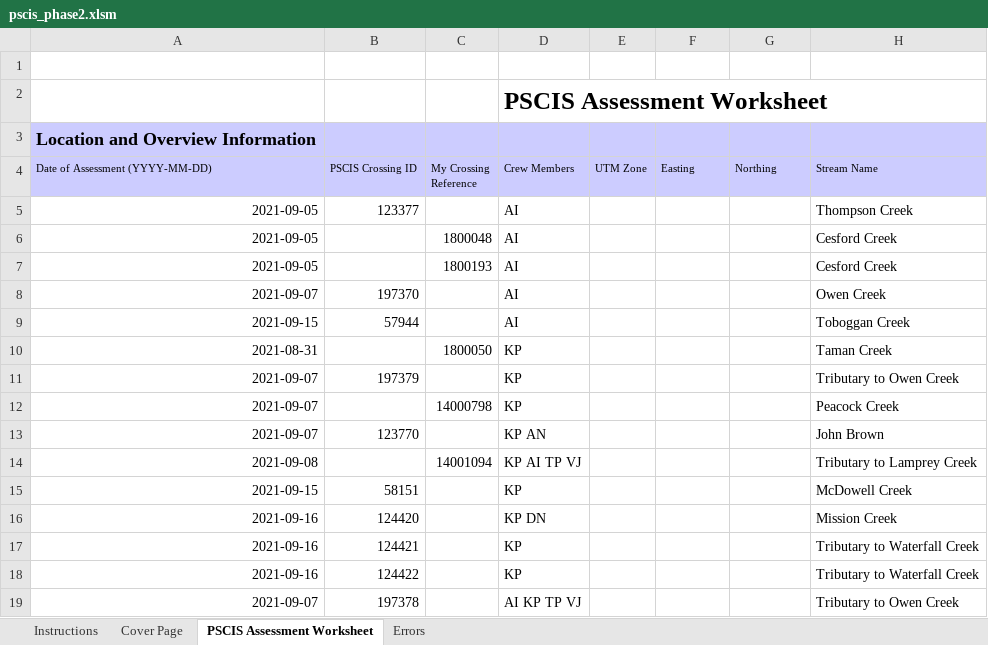
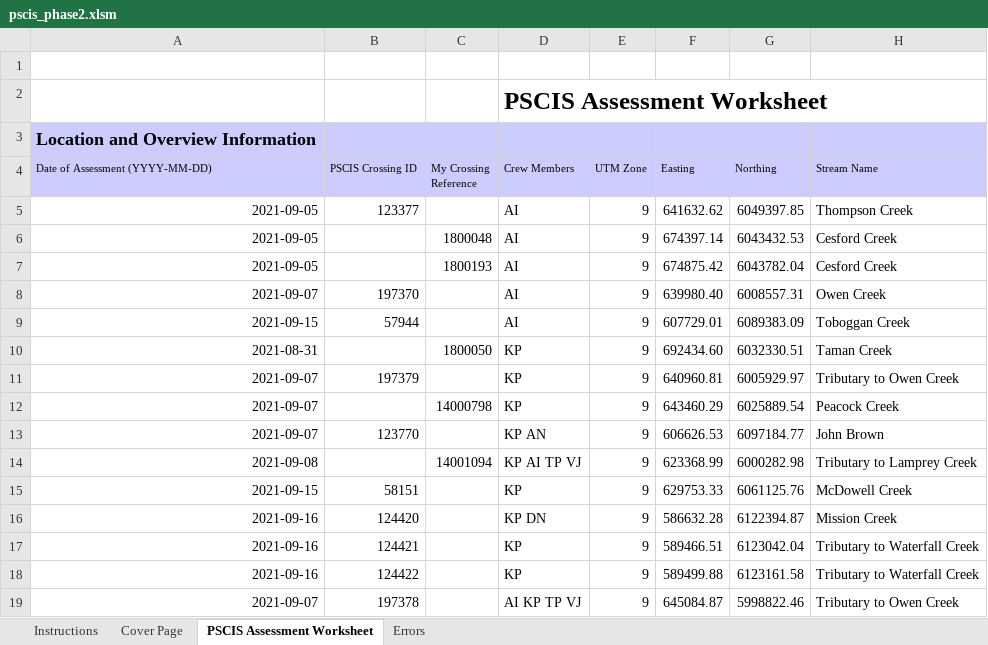
Before and after one commit to lucy-schick/fish_passage_skeena_2021_reporting, an Excel workbook: data/pscis_phase2.xlsm, sheet PSCIS Assessment Worksheet, drawn as a sheet; only a part is shown; values as stored, in another font and other column widths than the file's, no borders; charts and pictures and conditional formats not drawn; the diff covers the shown part only; the diff names each change by its address in the sheet, - before the commit and + after, or states it on an @@ line.

```diff
--- a/data/pscis_phase2.xlsm (sheet PSCIS Assessment Worksheet)
+++ b/data/pscis_phase2.xlsm (sheet PSCIS Assessment Worksheet)
-E5:E19 (UTM Zone): (empty)
+E5:E19 (UTM Zone): 9
-F5 (Easting): (empty)
+F5 (Easting): 641632.62
-G5 (Northing): (empty)
+G5 (Northing): 6049397.85
-F6 (Easting): (empty)
+F6 (Easting): 674397.14
-G6 (Northing): (empty)
+G6 (Northing): 6043432.53
-F7 (Easting): (empty)
+F7 (Easting): 674875.42
-G7 (Northing): (empty)
+G7 (Northing): 6043782.04
-F8 (Easting): (empty)
+F8 (Easting): 639980.40
-G8 (Northing): (empty)
+G8 (Northing): 6008557.31
-F9 (Easting): (empty)
+F9 (Easting): 607729.01
-G9 (Northing): (empty)
+G9 (Northing): 6089383.09
-F10 (Easting): (empty)
+F10 (Easting): 692434.60
-G10 (Northing): (empty)
+G10 (Northing): 6032330.51
-F11 (Easting): (empty)
+F11 (Easting): 640960.81
-G11 (Northing): (empty)
+G11 (Northing): 6005929.97
-F12 (Easting): (empty)
+F12 (Easting): 643460.29
-G12 (Northing): (empty)
+G12 (Northing): 6025889.54
-F13 (Easting): (empty)
+F13 (Easting): 606626.53
-G13 (Northing): (empty)
+G13 (Northing): 6097184.77
-F14 (Easting): (empty)
+F14 (Easting): 623368.99
-G14 (Northing): (empty)
+G14 (Northing): 6000282.98
-F15 (Easting): (empty)
+F15 (Easting): 629753.33
-G15 (Northing): (empty)
+G15 (Northing): 6061125.76
-F16 (Easting): (empty)
+F16 (Easting): 586632.28
-G16 (Northing): (empty)
+G16 (Northing): 6122394.87
-F17 (Easting): (empty)
+F17 (Easting): 589466.51
-G17 (Northing): (empty)
+G17 (Northing): 6123042.04
-F18 (Easting): (empty)
+F18 (Easting): 589499.88
-G18 (Northing): (empty)
+G18 (Northing): 6123161.58
-F19 (Easting): (empty)
+F19 (Easting): 645084.87
-G19 (Northing): (empty)
+G19 (Northing): 5998822.46
```
Also changed, not shown: 43 edited cells elsewhere in this sheet, data/pscis_phase1.xlsm, data/pscis_reassessments.xlsm, 20 other files.
